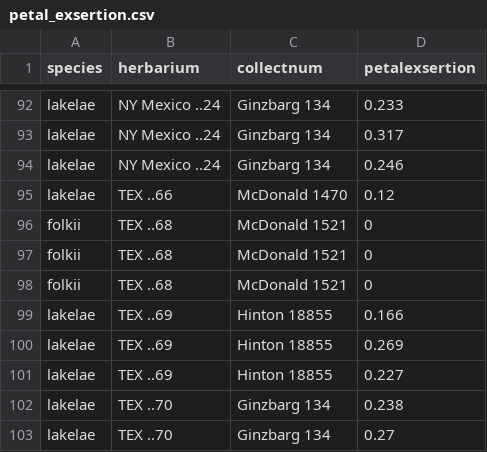
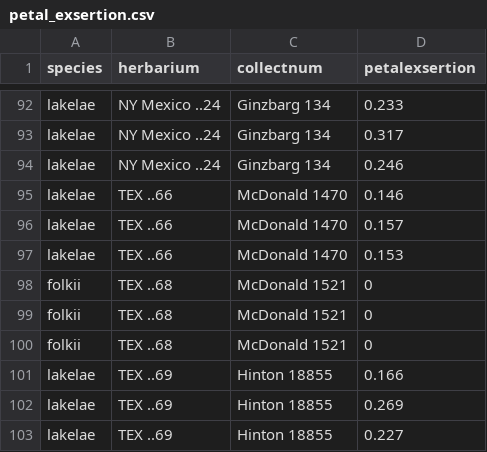
Before and after one commit to njenglewrye/folkii, a CSV file: morphometrics/petal_exsertion.csv, drawn as a sheet; only a part is shown, gaps mark what is left out; the shorter side is filled out with more unchanged rows.

Commit message:
Update measurements for McDonald 1470

```diff
--- a/morphometrics/petal_exsertion.csv
+++ b/morphometrics/petal_exsertion.csv
@@ -94,3 +94,5 @@ lakelae,NY Mexico ..24,Ginzbarg 134,0.317
 lakelae,NY Mexico ..24,Ginzbarg 134,0.246
-lakelae,TEX ..66,McDonald 1470,0.12
+lakelae,TEX ..66,McDonald 1470,0.146
+lakelae,TEX ..66,McDonald 1470,0.157
+lakelae,TEX ..66,McDonald 1470,0.153
 folkii,TEX ..68,McDonald 1521,0
```
